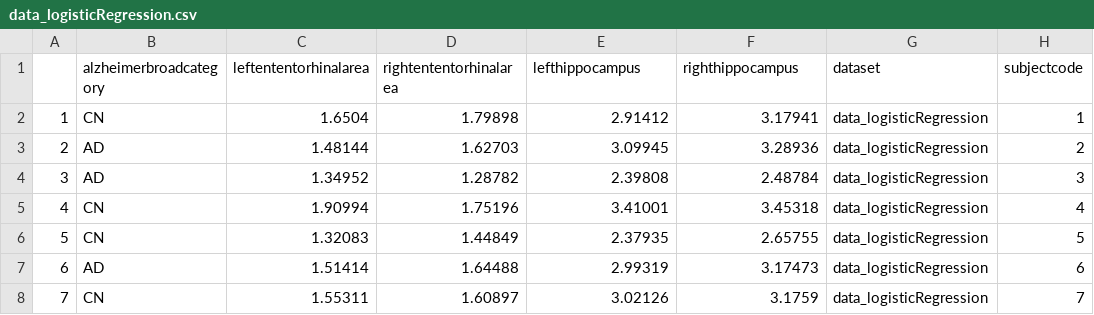
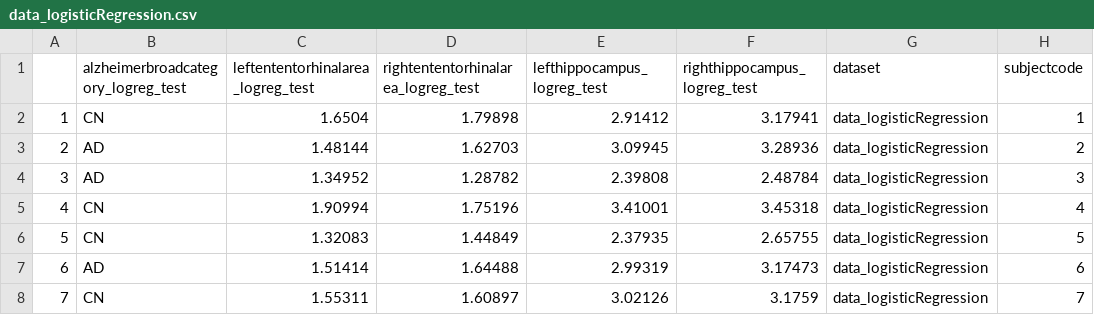
Before and after one commit to madgik/exareme, a CSV file: Exareme-Docker/src/mip-algorithms/unit_tests/datasets/CSVs/data_logisticRegression.csv, drawn as a sheet; only a part is shown.

Commit message:
Add metadata for logreg test new variables

```diff
--- a/Exareme-Docker/src/mip-algorithms/unit_tests/datasets/CSVs/data_logisticRegression.csv
+++ b/Exareme-Docker/src/mip-algorithms/unit_tests/datasets/CSVs/data_logisticRegression.csv
@@ -1,2 +1,2 @@
-,alzheimerbroadcategory,leftententorhinalarea,rightententorhinalarea,lefthippocampus,righthippocampus,dataset,subjectcode
+,alzheimerbroadcategory_logreg_test,leftententorhinalarea_logreg_test,rightententorhinalarea_logreg_test,lefthippocampus_logreg_test,righthippocampus_logreg_test,dataset,subjectcode
 1,CN,1.6504,1.79898,2.91412,3.17941,data_logisticRegression,1
```
Also changed, not shown: 1 other file.
